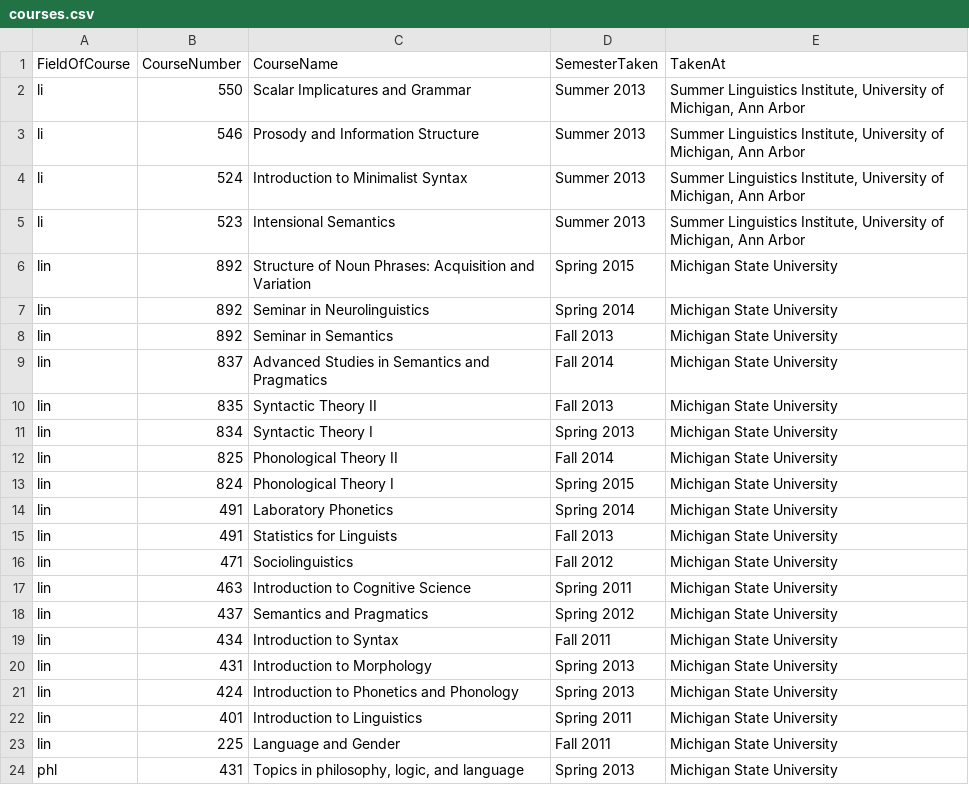
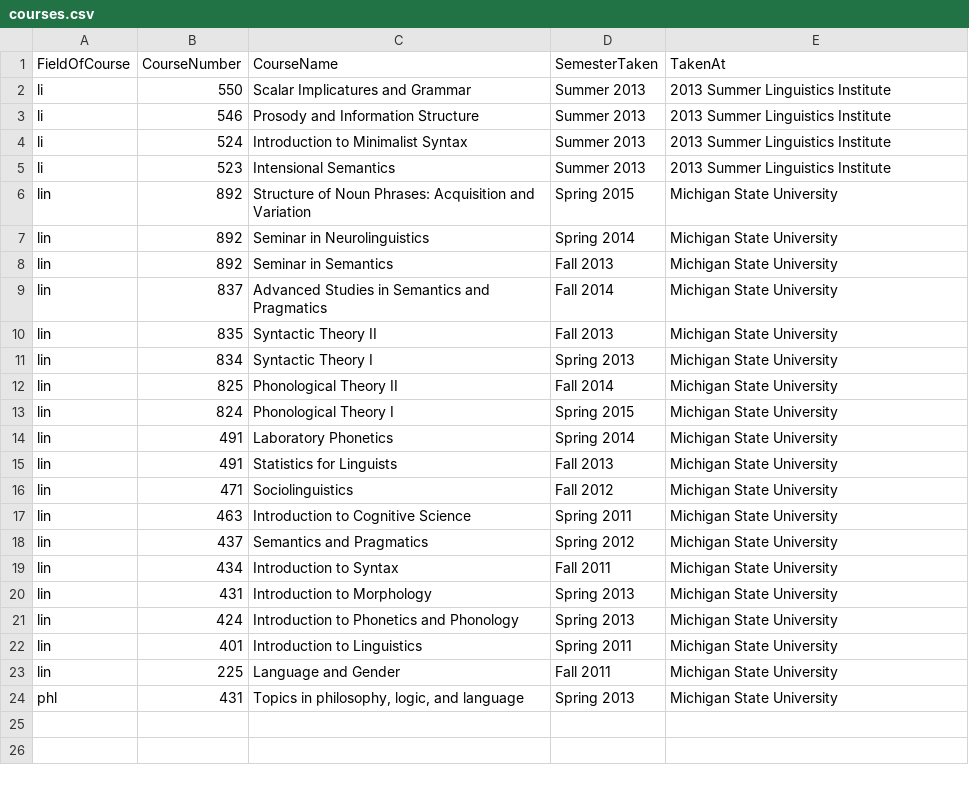
Before and after one commit to adamliter/adamlitercv, a CSV file: content/courses.csv, drawn as a sheet.

Commit message:
Shorten TakenAt for 2013 SLI

```diff
--- a/content/courses.csv
+++ b/content/courses.csv
@@ -1,6 +1,6 @@
 FieldOfCourse,CourseNumber,CourseName,SemesterTaken,TakenAt
-li,550,Scalar Implicatures and Grammar,Summer 2013,"Summer Linguistics Institute, University of Michigan, Ann Arbor"
-li,546,Prosody and Information Structure,Summer 2013,"Summer Linguistics Institute, University of Michigan, Ann Arbor"
-li,524,Introduction to Minimalist Syntax,Summer 2013,"Summer Linguistics Institute, University of Michigan, Ann Arbor"
-li,523,Intensional Semantics,Summer 2013,"Summer Linguistics Institute, University of Michigan, Ann Arbor"
+li,550,Scalar Implicatures and Grammar,Summer 2013,2013 Summer Linguistics Institute
+li,546,Prosody and Information Structure,Summer 2013,2013 Summer Linguistics Institute
+li,524,Introduction to Minimalist Syntax,Summer 2013,2013 Summer Linguistics Institute
+li,523,Intensional Semantics,Summer 2013,2013 Summer Linguistics Institute
 lin,892,Structure of Noun Phrases: Acquisition and Variation,Spring 2015,Michigan State University
```
